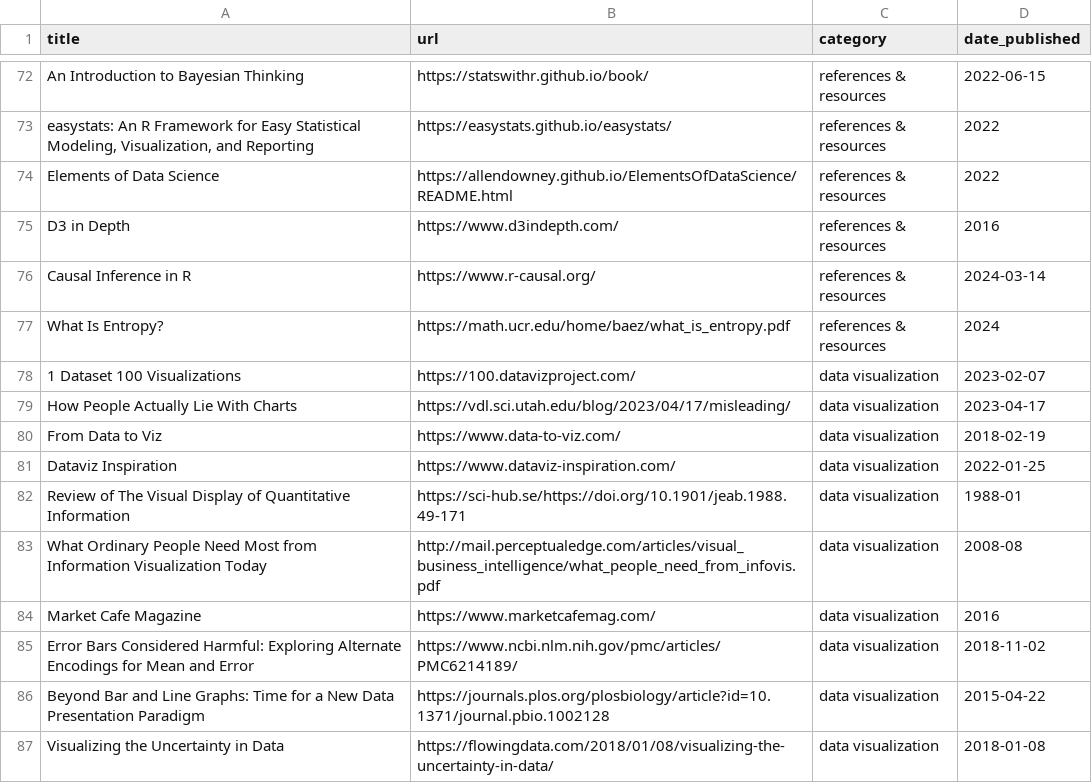
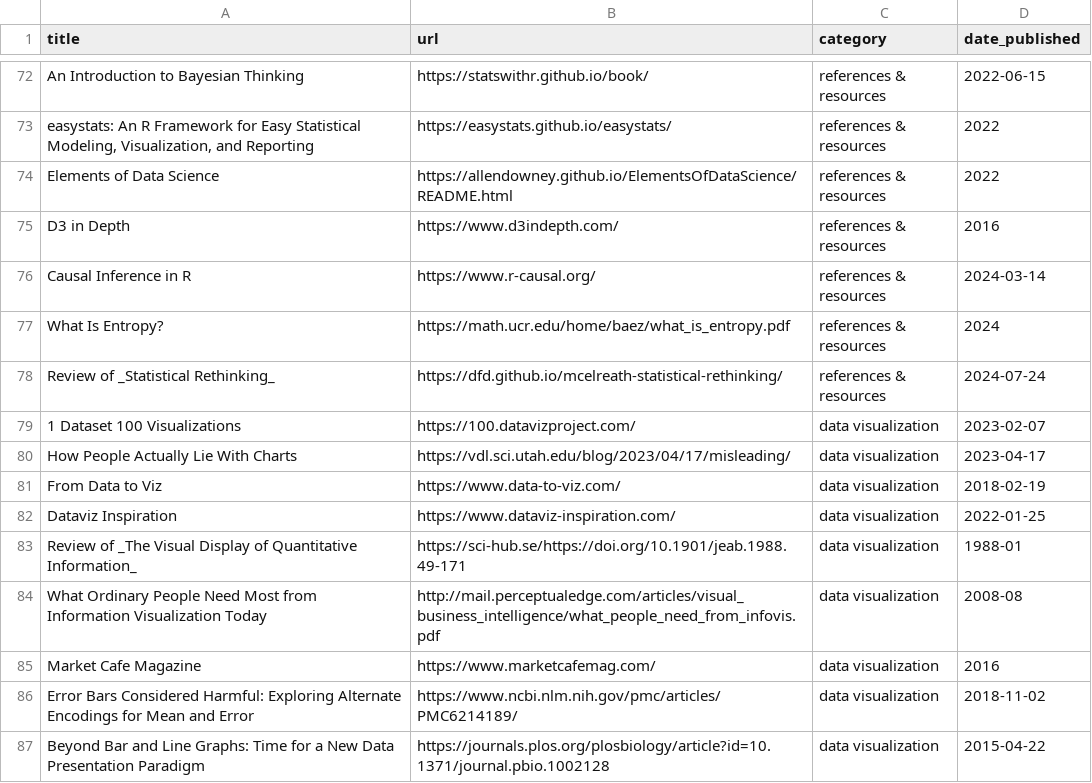
Before and after one commit to jdonland/jdonland.github.io, a CSV file: data_science_links.csv, drawn as a sheet; only a part is shown, gaps mark what is left out; the shorter side is filled out with more unchanged rows.

Commit message:
add review of statistical rethinking, update crosswords

```diff
--- a/data_science_links.csv
+++ b/data_science_links.csv
@@ -77,2 +77,3 @@ Causal Inference in R,https://www.r-causal.org/,references & resources,2024-03-1
 What Is Entropy?,https://math.ucr.edu/home/baez/what_is_entropy.pdf,references & resources,2024
+Review of _Statistical Rethinking_,https://dfd.github.io/mcelreath-statistical-rethinking/,references & resources,2024-07-24
 1 Dataset 100 Visualizations,https://100.datavizproject.com/,data visualization,2023-02-07
@@ -81,3 +82,3 @@ From Data to Viz,https://www.data-to-viz.com/,data visualization,2018-02-19
 Dataviz Inspiration,https://www.dataviz-inspiration.com/,data visualization,2022-01-25
-Review of The Visual Display of Quantitative Information,https://sci-hub.se/https://doi.org/10.1901/jeab.1988.49-171,data visualization,1988-01
+Review of _The Visual Display of Quantitative Information_,https://sci-hub.se/https://doi.org/10.1901/jeab.1988.49-171,data visualization,1988-01
 What Ordinary People Need Most from Information Visualization Today,http://mail.perceptualedge.com/articles/visual_business_intelligence/what_people_need_from_infovis.pdf,data visualization,2008-08
```
Also changed, not shown: posts/crossword_times/crossword_times.csv, 12 other files.
